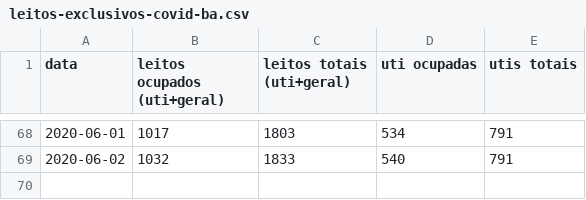
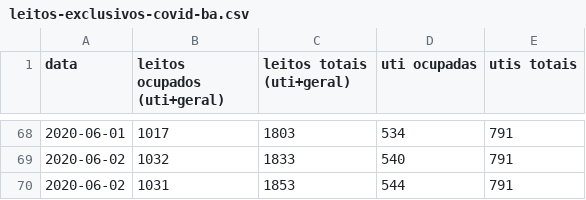
Before and after one commit to galdir/covid19python, a CSV file: leitos-exclusivos-covid-ba.csv, drawn as a sheet; only a part is shown, gaps mark what is left out; the diff names each change by its address in the sheet, - before the commit and + after, or states it on an @@ line.

Commit message:
Update leitos-exclusivos-covid-ba.csv

```diff
--- a/leitos-exclusivos-covid-ba.csv
+++ b/leitos-exclusivos-covid-ba.csv
+row 70: 2020-06-02 | 1031 | 1853 | 544 | 791
```
